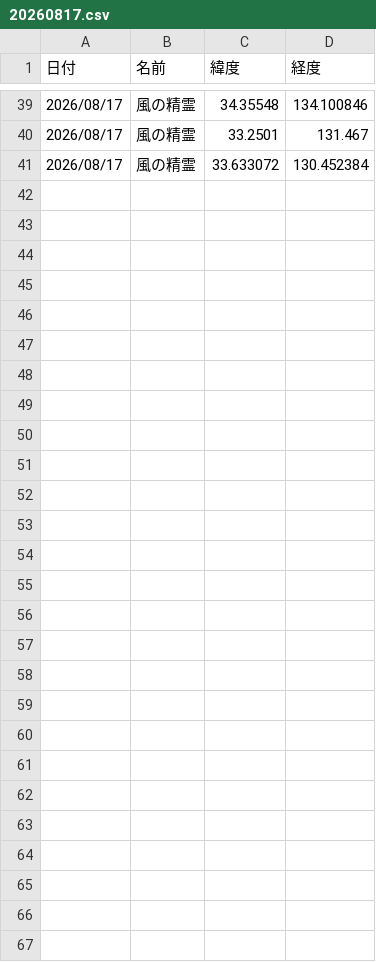
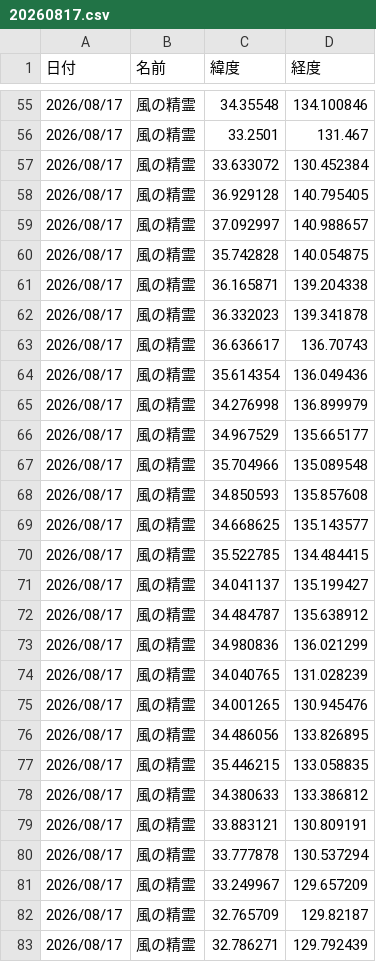
Before and after one commit to griever-0120/maboroshi, a CSV file: spirits-data/202608/20260817.csv, drawn as a sheet; only a part is shown, gaps mark what is left out; the diff covers the shown part only; the diff names each change by its address in the sheet, - before the commit and + after, or states it on an @@ line.

```diff
--- a/spirits-data/202608/20260817.csv
+++ b/spirits-data/202608/20260817.csv
+row 58: 2026/08/17 | 風の精霊 | 36.929128 | 140.795405
+row 59: 2026/08/17 | 風の精霊 | 37.092997 | 140.988657
+row 60: 2026/08/17 | 風の精霊 | 35.742828 | 140.054875
+row 61: 2026/08/17 | 風の精霊 | 36.165871 | 139.204338
+row 62: 2026/08/17 | 風の精霊 | 36.332023 | 139.341878
+row 63: 2026/08/17 | 風の精霊 | 36.636617 | 136.70743
+row 64: 2026/08/17 | 風の精霊 | 35.614354 | 136.049436
+row 65: 2026/08/17 | 風の精霊 | 34.276998 | 136.899979
+row 66: 2026/08/17 | 風の精霊 | 34.967529 | 135.665177
+row 67: 2026/08/17 | 風の精霊 | 35.704966 | 135.089548
+row 68: 2026/08/17 | 風の精霊 | 34.850593 | 135.857608
+row 69: 2026/08/17 | 風の精霊 | 34.668625 | 135.143577
+row 70: 2026/08/17 | 風の精霊 | 35.522785 | 134.484415
+row 71: 2026/08/17 | 風の精霊 | 34.041137 | 135.199427
+row 72: 2026/08/17 | 風の精霊 | 34.484787 | 135.638912
+row 73: 2026/08/17 | 風の精霊 | 34.980836 | 136.021299
+row 74: 2026/08/17 | 風の精霊 | 34.040765 | 131.028239
+row 75: 2026/08/17 | 風の精霊 | 34.001265 | 130.945476
+row 76: 2026/08/17 | 風の精霊 | 34.486056 | 133.826895
+row 77: 2026/08/17 | 風の精霊 | 35.446215 | 133.058835
+row 78: 2026/08/17 | 風の精霊 | 34.380633 | 133.386812
+row 79: 2026/08/17 | 風の精霊 | 33.883121 | 130.809191
+row 80: 2026/08/17 | 風の精霊 | 33.777878 | 130.537294
+row 81: 2026/08/17 | 風の精霊 | 33.249967 | 129.657209
+row 82: 2026/08/17 | 風の精霊 | 32.765709 | 129.82187
+row 83: 2026/08/17 | 風の精霊 | 32.786271 | 129.792439
```
Also changed, not shown: 16 added rows elsewhere in this file, spirits-data/all.csv.
